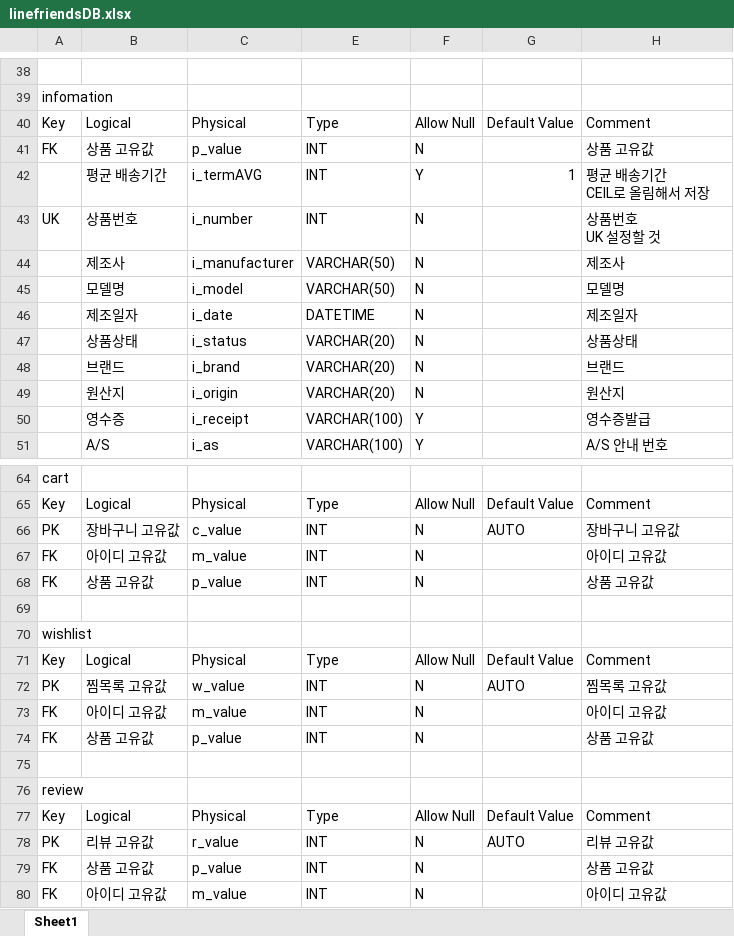
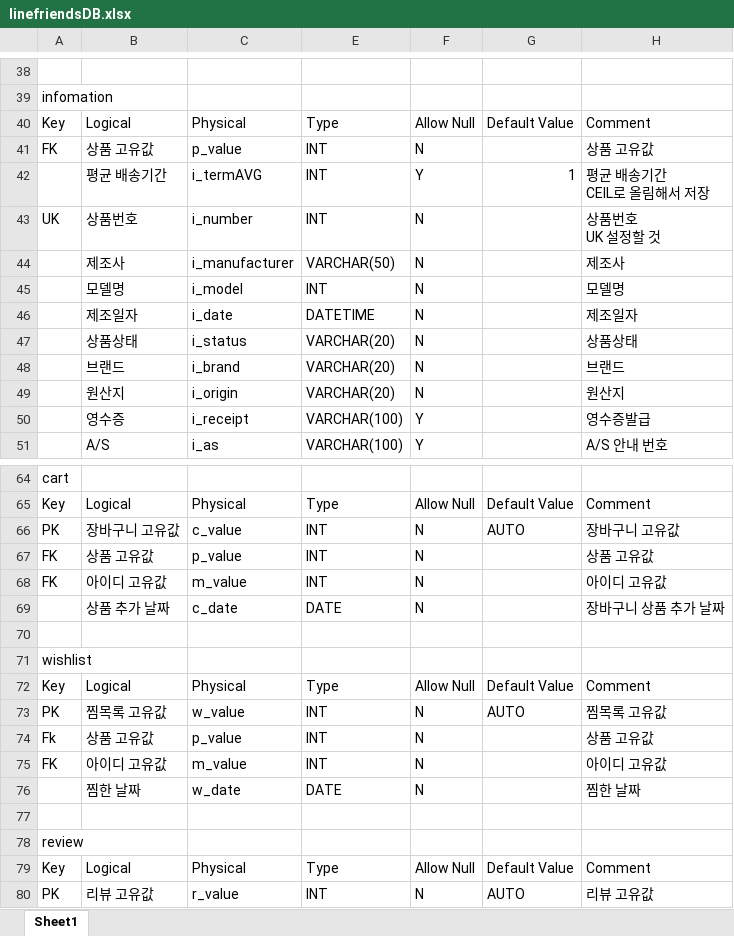
Before and after one commit to megaProject-5/LINEFRIENDS, an Excel workbook: 분석/DB/linefriendsDB.xlsx, sheet Sheet1, drawn as a sheet; only a part is shown, gaps mark what is left out; the shorter side is filled out with more unchanged rows; values as stored, in another font and other column widths than the file's, no cell formats; removed rows and columns are numbered as before the commit, all else as after; the diff names each change by its address in the sheet, - before the commit and + after, or states it on an @@ line.

Commit message:
cart, wishlist 테이블 내 날짜 칼럼 추가 칼럼 추가로 인한 xlsx 변경 사용할 sql 예시 작성 중

```diff
--- a/분석/DB/linefriendsDB.xlsx (sheet Sheet1)
+++ b/분석/DB/linefriendsDB.xlsx (sheet Sheet1)
-E45: VARCHAR(50)
+E45: INT
@@ row 68 moved to row 67: FK @@
+row 69:  | 상품 추가 날짜 | c_date | DATE | N |  | 장바구니 상품 추가 날짜
+row 74: Fk | 상품 고유값 | p_value | INT | N |  | 상품 고유값
-row 74: FK | 상품 고유값 | p_value | INT | N |  | 상품 고유값
+row 76:  | 찜한 날짜 | w_date | DATE | N |  | 찜한 날짜
```
Also changed, not shown: cell formats, 2 other files.
